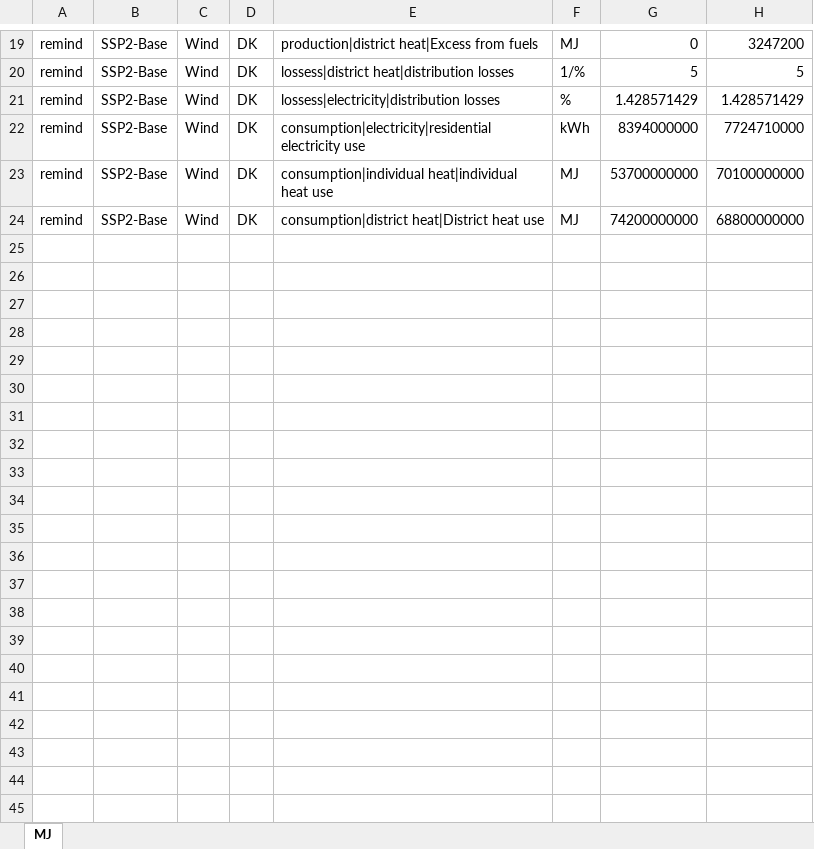
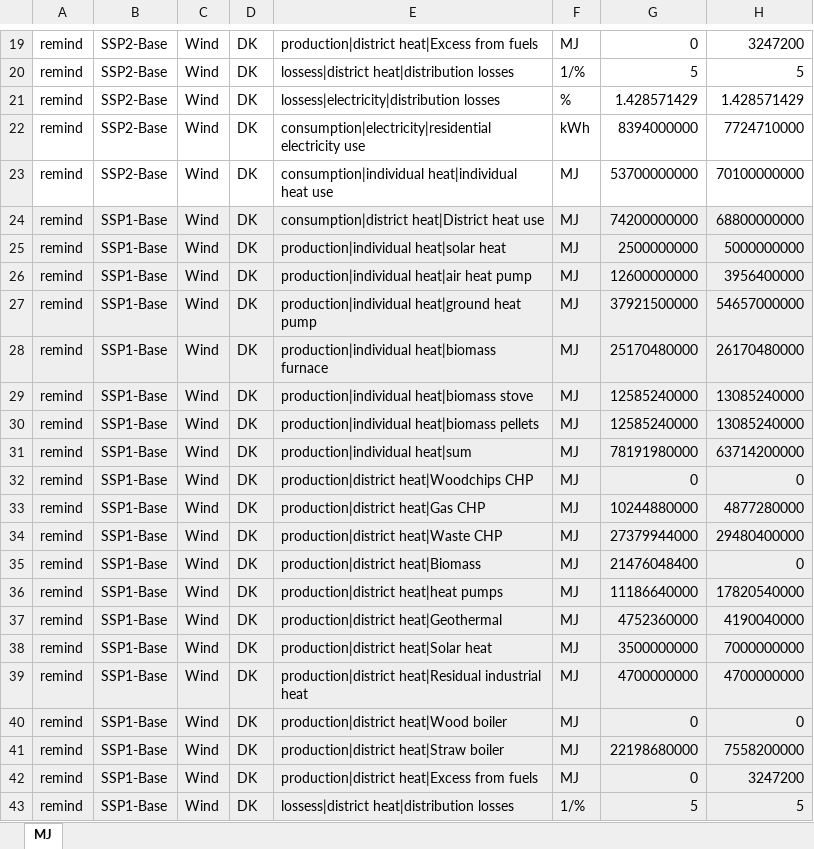
Before and after one commit to simb-sdu/DK-2050-scenarios, an Excel workbook: scenario_data/scenario_data.xlsx, sheet MJ, drawn as a sheet; only a part is shown, gaps mark what is left out; values as stored, in another font and other column widths than the file's, no borders; the diff covers the shown part only; the diff names each change by its address in the sheet, - before the commit and + after, or states it on an @@ line.

Commit message:
added SSP1 and SSP5, base and pkbudg500 to external scenario compability

```diff
--- a/scenario_data/scenario_data.xlsx (sheet MJ)
+++ b/scenario_data/scenario_data.xlsx (sheet MJ)
-A24:H24 fill: none
+A24:H24 fill: #EEEEEE
-B24: SSP2-Base
+B24: SSP1-Base
+row 25: remind | SSP1-Base | Wind | DK | production|individual heat|solar heat | MJ | 2500000000 | 5000000000
+row 26: remind | SSP1-Base | Wind | DK | production|individual heat|air heat pump | MJ | 12600000000 | 3956400000
+row 27: remind | SSP1-Base | Wind | DK | production|individual heat|ground heat pump | MJ | 37921500000 | 54657000000
+row 28: remind | SSP1-Base | Wind | DK | production|individual heat|biomass furnace | MJ | 25170480000 | 26170480000
+row 29: remind | SSP1-Base | Wind | DK | production|individual heat|biomass stove | MJ | 12585240000 | 13085240000
+row 30: remind | SSP1-Base | Wind | DK | production|individual heat|biomass pellets | MJ | 12585240000 | 13085240000
+row 31: remind | SSP1-Base | Wind | DK | production|individual heat|sum | MJ | 78191980000 | 63714200000
+row 32: remind | SSP1-Base | Wind | DK | production|district heat|Woodchips CHP | MJ | 0 | 0
+row 33: remind | SSP1-Base | Wind | DK | production|district heat|Gas CHP | MJ | 10244880000 | 4877280000
+row 34: remind | SSP1-Base | Wind | DK | production|district heat|Waste CHP | MJ | 27379944000 | 29480400000
+row 35: remind | SSP1-Base | Wind | DK | production|district heat|Biomass | MJ | 21476048400 | 0
+row 36: remind | SSP1-Base | Wind | DK | production|district heat|heat pumps | MJ | 11186640000 | 17820540000
+row 37: remind | SSP1-Base | Wind | DK | production|district heat|Geothermal | MJ | 4752360000 | 4190040000
+row 38: remind | SSP1-Base | Wind | DK | production|district heat|Solar heat | MJ | 3500000000 | 7000000000
+row 39: remind | SSP1-Base | Wind | DK | production|district heat|Residual industrial heat | MJ | 4700000000 | 4700000000
+row 40: remind | SSP1-Base | Wind | DK | production|district heat|Wood boiler | MJ | 0 | 0
+row 41: remind | SSP1-Base | Wind | DK | production|district heat|Straw boiler | MJ | 22198680000 | 7558200000
+row 42: remind | SSP1-Base | Wind | DK | production|district heat|Excess from fuels | MJ | 0 | 3247200
+row 43: remind | SSP1-Base | Wind | DK | lossess|district heat|distribution losses | 1/% | 5 | 5
```
Also changed, not shown: 96 added rows elsewhere in this sheet, 3 other files.
